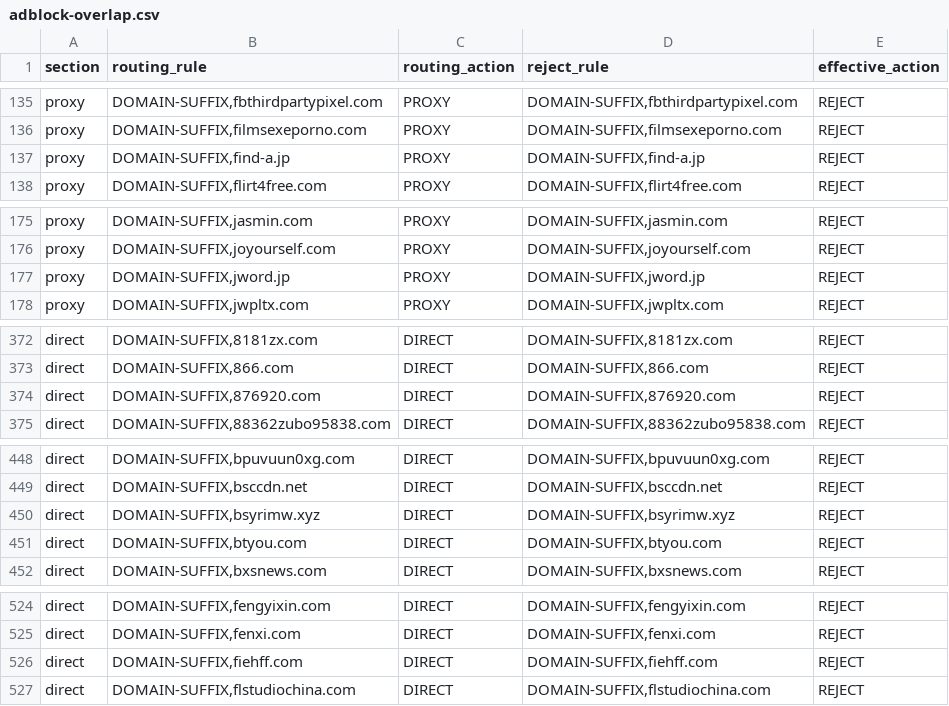
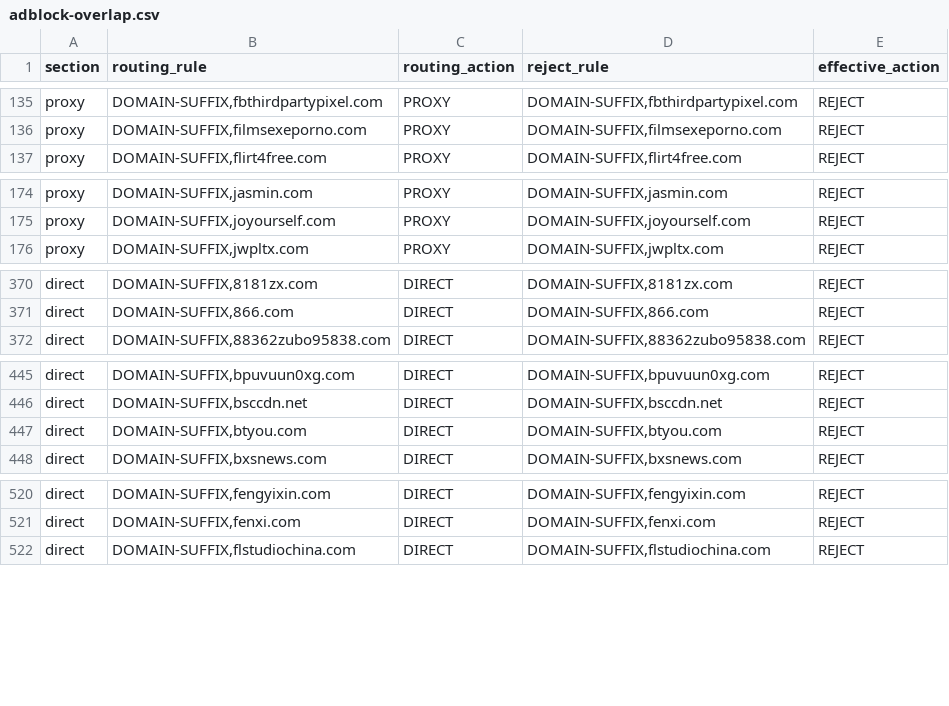
Before and after one commit to paulgeorge66/routing-rule-merge, a CSV file: dist/adblock-overlap.csv, drawn as a sheet; only a part is shown, gaps mark what is left out; the diff covers the shown part only; the diff names each change by its address in the sheet, - before the commit and + after, or states it on an @@ line.

Commit message:
chore: update generated routing rules

```diff
--- a/dist/adblock-overlap.csv
+++ b/dist/adblock-overlap.csv
-row 137: proxy | DOMAIN-SUFFIX,find-a.jp | PROXY | DOMAIN-SUFFIX,find-a.jp | REJECT
-row 177: proxy | DOMAIN-SUFFIX,jword.jp | PROXY | DOMAIN-SUFFIX,jword.jp | REJECT
-row 374: direct | DOMAIN-SUFFIX,876920.com | DIRECT | DOMAIN-SUFFIX,876920.com | REJECT
-row 450: direct | DOMAIN-SUFFIX,bsyrimw.xyz | DIRECT | DOMAIN-SUFFIX,bsyrimw.xyz | REJECT
-row 526: direct | DOMAIN-SUFFIX,fiehff.com | DIRECT | DOMAIN-SUFFIX,fiehff.com | REJECT
```
Also changed, not shown: 4 removed rows elsewhere in this file, 10 other files.
